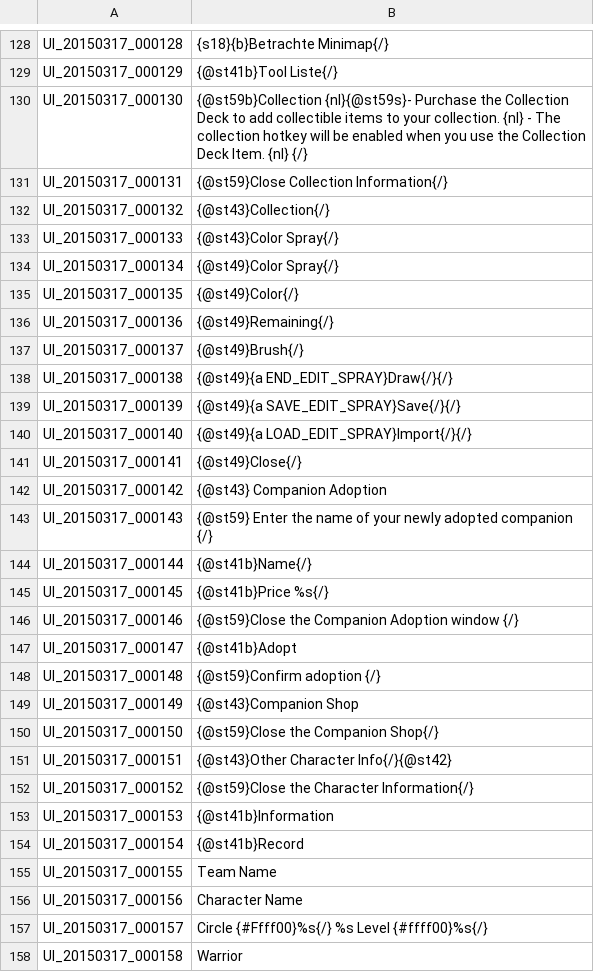
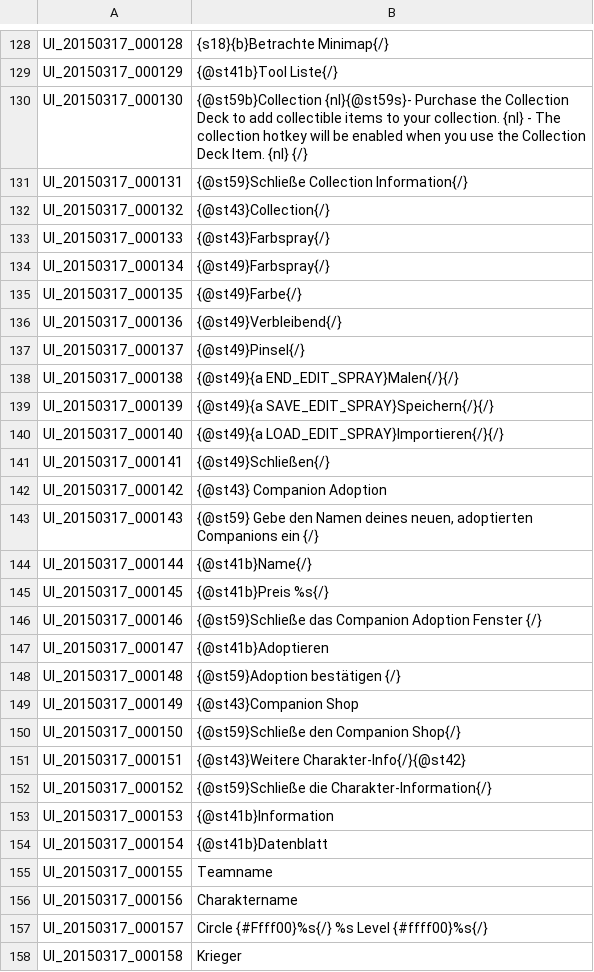
Before and after one commit to Gardosen/GermanTosTranslation, a TSV file: UI.tsv, drawn as a sheet; only a part is shown, gaps mark what is left out; the diff covers the shown part only.

Commit message:
Translated: Line 111 - 240
So. Sollte diesmal besser funktionieren.

```diff
--- a/UI.tsv
+++ b/UI.tsv
@@ -130,29 +130,29 @@ UI_20150317_000129	{@st41b}Tool Liste{/}
 UI_20150317_000130	{@st59b}Collection {nl}{@st59s}- Purchase the Collection Deck to add collectible items to your collection. {nl} - The collection hotkey will be enabled when you use the Collection Deck Item. {nl} {/}
-UI_20150317_000131	{@st59}Close Collection Information{/}
+UI_20150317_000131	{@st59}Schließe Collection Information{/}
 UI_20150317_000132	{@st43}Collection{/}
-UI_20150317_000133	{@st43}Color Spray{/}
-UI_20150317_000134	{@st49}Color Spray{/}
-UI_20150317_000135	{@st49}Color{/}
-UI_20150317_000136	{@st49}Remaining{/}
-UI_20150317_000137	{@st49}Brush{/}
-UI_20150317_000138	{@st49}{a END_EDIT_SPRAY}Draw{/}{/}
-UI_20150317_000139	{@st49}{a SAVE_EDIT_SPRAY}Save{/}{/}
-UI_20150317_000140	{@st49}{a LOAD_EDIT_SPRAY}Import{/}{/}
-UI_20150317_000141	{@st49}Close{/}
+UI_20150317_000133	{@st43}Farbspray{/}
+UI_20150317_000134	{@st49}Farbspray{/}
+UI_20150317_000135	{@st49}Farbe{/}
+UI_20150317_000136	{@st49}Verbleibend{/}
+UI_20150317_000137	{@st49}Pinsel{/}
+UI_20150317_000138	{@st49}{a END_EDIT_SPRAY}Malen{/}{/}
+UI_20150317_000139	{@st49}{a SAVE_EDIT_SPRAY}Speichern{/}{/}
+UI_20150317_000140	{@st49}{a LOAD_EDIT_SPRAY}Importieren{/}{/}
+UI_20150317_000141	{@st49}Schließen{/}
 UI_20150317_000142	{@st43} Companion Adoption
-UI_20150317_000143	{@st59} Enter the name of your newly adopted companion {/}
+UI_20150317_000143	{@st59} Gebe den Namen deines neuen, adoptierten Companions ein {/}
 UI_20150317_000144	{@st41b}Name{/}
-UI_20150317_000145	{@st41b}Price %s{/}
-UI_20150317_000146	{@st59}Close the Companion Adoption window {/}
-UI_20150317_000147	{@st41b}Adopt
-UI_20150317_000148	{@st59}Confirm adoption {/}
+UI_20150317_000145	{@st41b}Preis %s{/}
+UI_20150317_000146	{@st59}Schließe das Companion Adoption Fenster {/}
+UI_20150317_000147	{@st41b}Adoptieren
+UI_20150317_000148	{@st59}Adoption bestätigen {/}
 UI_20150317_000149	{@st43}Companion Shop
-UI_20150317_000150	{@st59}Close the Companion Shop{/}
-UI_20150317_000151	{@st43}Other Character Info{/}{@st42}
-UI_20150317_000152	{@st59}Close the Character Information{/}
+UI_20150317_000150	{@st59}Schließe den Companion Shop{/}
+UI_20150317_000151	{@st43}Weitere Charakter-Info{/}{@st42}
+UI_20150317_000152	{@st59}Schließe die Charakter-Information{/}
 UI_20150317_000153	{@st41b}Information
-UI_20150317_000154	{@st41b}Record
-UI_20150317_000155	Team Name
-UI_20150317_000156	Character Name
+UI_20150317_000154	{@st41b}Datenblatt
+UI_20150317_000155	Teamname
+UI_20150317_000156	Charaktername
 UI_20150317_000157	Circle {#Ffff00}%s{/} %s Level {#ffff00}%s{/}
-UI_20150317_000158	Warrior
+UI_20150317_000158	Krieger
```
Also changed, not shown: 90 edited cells elsewhere in this file.
